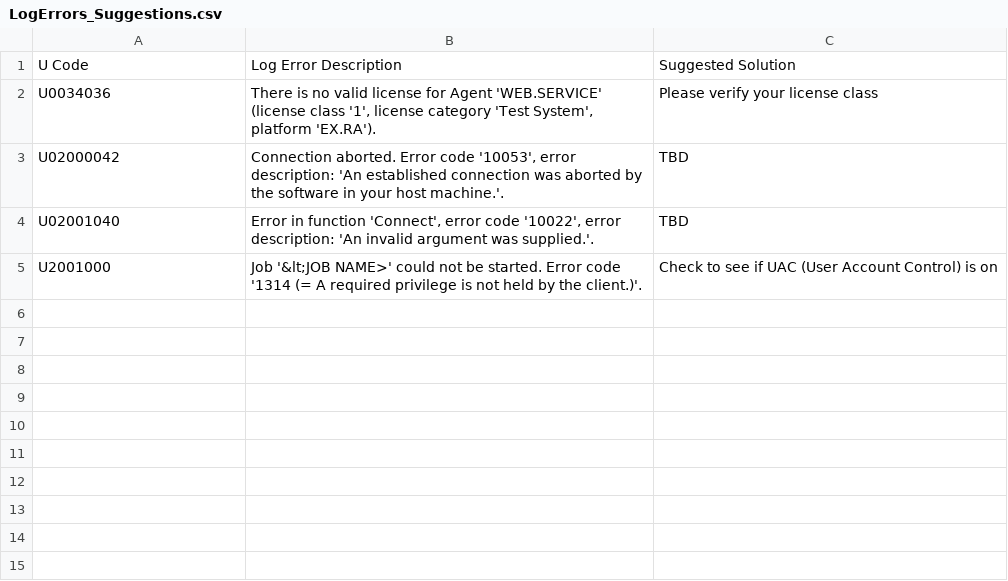
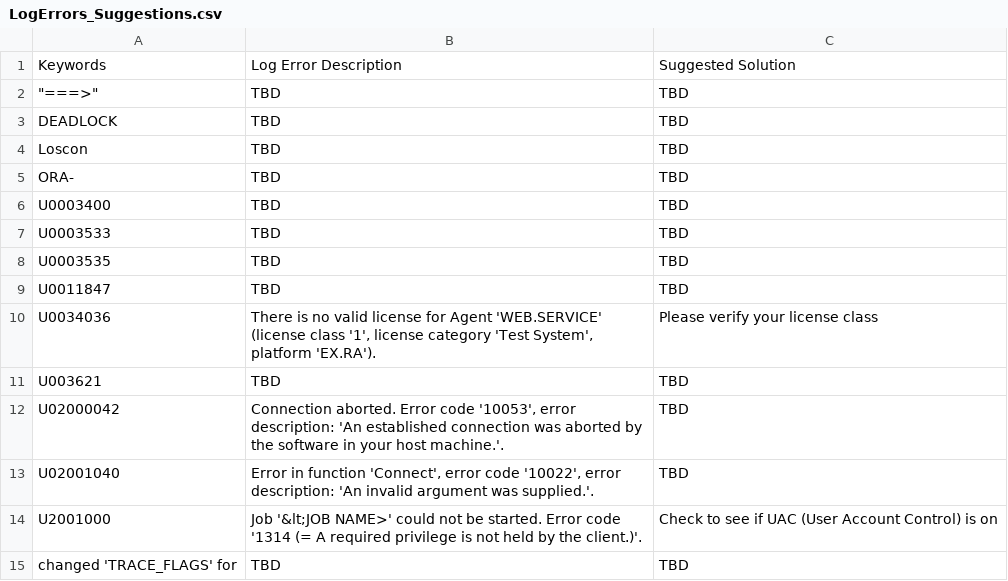
Before and after one commit to Automic-LogReader/LogReader, a CSV file: src/interfaceTest/resources/LogErrors_Suggestions.csv, drawn as a sheet.

```diff
--- a/src/interfaceTest/resources/LogErrors_Suggestions.csv
+++ b/src/interfaceTest/resources/LogErrors_Suggestions.csv
@@ -1,3 +1,12 @@
-U Code,Log Error Description,Suggested Solution
+Keywords,Log Error Description,Suggested Solution
+"""===>""",TBD,TBD
+DEADLOCK,TBD,TBD
+Loscon,TBD,TBD
+ORA-,TBD,TBD
+U0003400,TBD,TBD
+U0003533,TBD,TBD
+U0003535,TBD,TBD
+U0011847,TBD,TBD
 U0034036,"There is no valid license for Agent 'WEB.SERVICE' (license class '1', license category 'Test System', platform 'EX.RA').",Please verify your license class
+U003621,TBD,TBD
 U02000042,"Connection aborted. Error code '10053', error description: 'An established connection was aborted by the software in your host machine.'.",TBD
@@ -5 +14,2 @@ U02001040,"Error in function 'Connect', error code '10022', error description: '
 U2001000,Job '&lt;JOB NAME>' could not be started. Error code '1314 (= A required privilege is not held by the client.)'.,Check to see if UAC (User Account Control) is on
+changed 'TRACE_FLAGS' for,TBD,TBD
```
Also changed, not shown: 24 other files.
